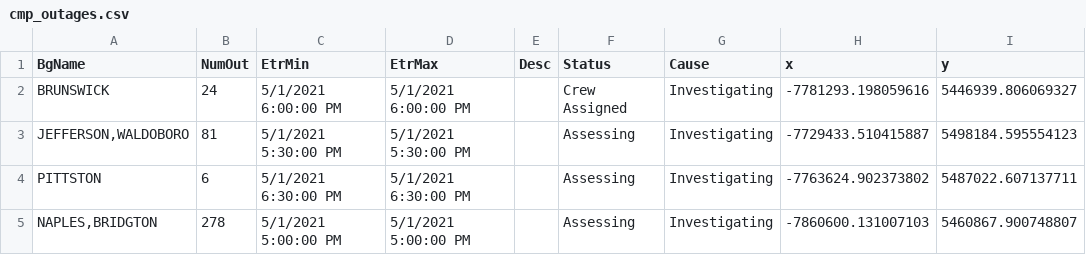
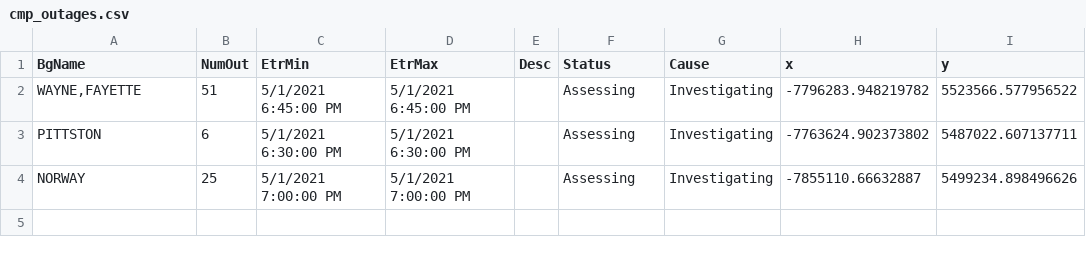
Before and after one commit to abkfenris/cmp-outages, a CSV file: cmp_outages.csv, drawn as a sheet.

```diff
--- a/cmp_outages.csv
+++ b/cmp_outages.csv
@@ -1,5 +1,4 @@
 BgName,NumOut,EtrMin,EtrMax,Desc,Status,Cause,x,y
-BRUNSWICK,24,5/1/2021 6:00:00 PM,5/1/2021 6:00:00 PM,,Crew Assigned,Investigating,-7781293.198059616,5446939.806069327
-"JEFFERSON,WALDOBORO",81,5/1/2021 5:30:00 PM,5/1/2021 5:30:00 PM,,Assessing,Investigating,-7729433.510415887,5498184.595554123
+"WAYNE,FAYETTE",51,5/1/2021 6:45:00 PM,5/1/2021 6:45:00 PM,,Assessing,Investigating,-7796283.948219782,5523566.577956522
 PITTSTON,6,5/1/2021 6:30:00 PM,5/1/2021 6:30:00 PM,,Assessing,Investigating,-7763624.902373802,5487022.607137711
-"NAPLES,BRIDGTON",278,5/1/2021 5:00:00 PM,5/1/2021 5:00:00 PM,,Assessing,Investigating,-7860600.131007103,5460867.900748807
+NORWAY,25,5/1/2021 7:00:00 PM,5/1/2021 7:00:00 PM,,Assessing,Investigating,-7855110.66632887,5499234.898496626
```
